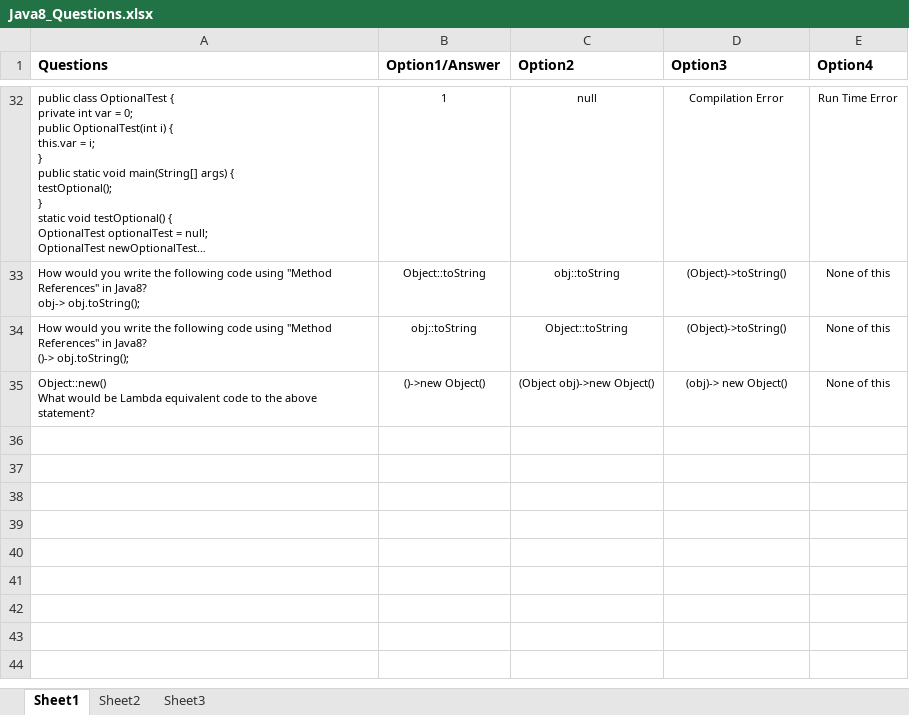
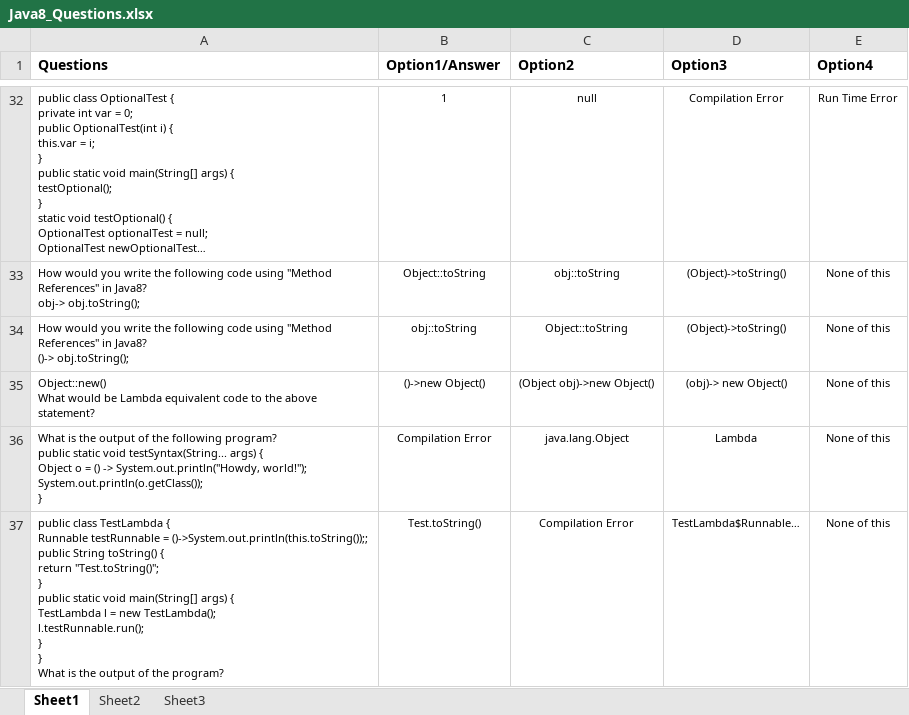
Before and after one commit to mockhouse/master, an Excel workbook: Java8_Questions.xlsx, sheet Sheet1, drawn as a sheet; only a part is shown, gaps mark what is left out; long unchanged cells end in …; values as stored, in another font and other column widths than the file's, no borders; ↵ is a line break in a cell; the diff covers the shown part only; the diff names each change by its address in the sheet, - before the commit and + after, or states it on an @@ line.

Commit message:
Updated Questions for Java8

```diff
--- a/Java8_Questions.xlsx (sheet Sheet1)
+++ b/Java8_Questions.xlsx (sheet Sheet1)
+row 36: What is the output of the following program? ↵ public static void testSyntax(String... args) { ↵ Object o = () -> System.out.println("Howdy, world!"); ↵ System.out.println(o.getClass()); ↵ } | Compilation Error | java.lang.Object | Lambda | None of this
+row 37: public class TestLambda { ↵ Runnable testRunnable = ()->System.out.println(this.toString());; ↵ public String toString() { ↵ return "Test.toString()"; ↵ } ↵ public static void main(String[] args) { ↵ TestLambda l = new TestLambda(); ↵ l.testRunnable.run(); ↵ } ↵ } ↵ What is the output of the program? | Test.toString() | Compilation Error | TestLambda$Runnable… | None of this
```
Also changed, not shown: 4 added rows and 1 edited cell elsewhere in this sheet.
